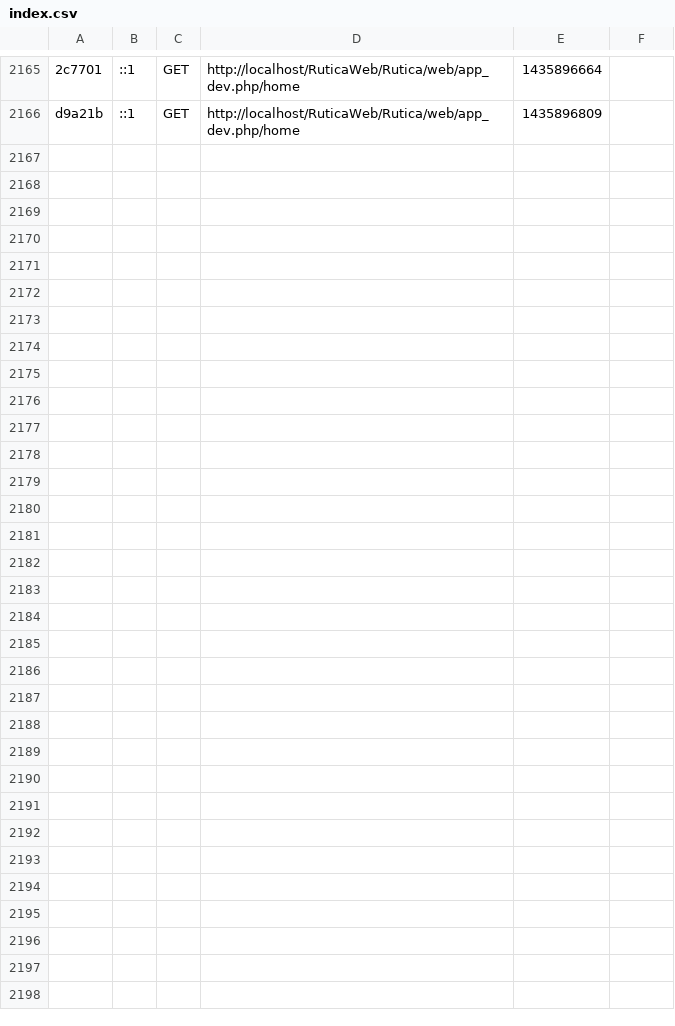
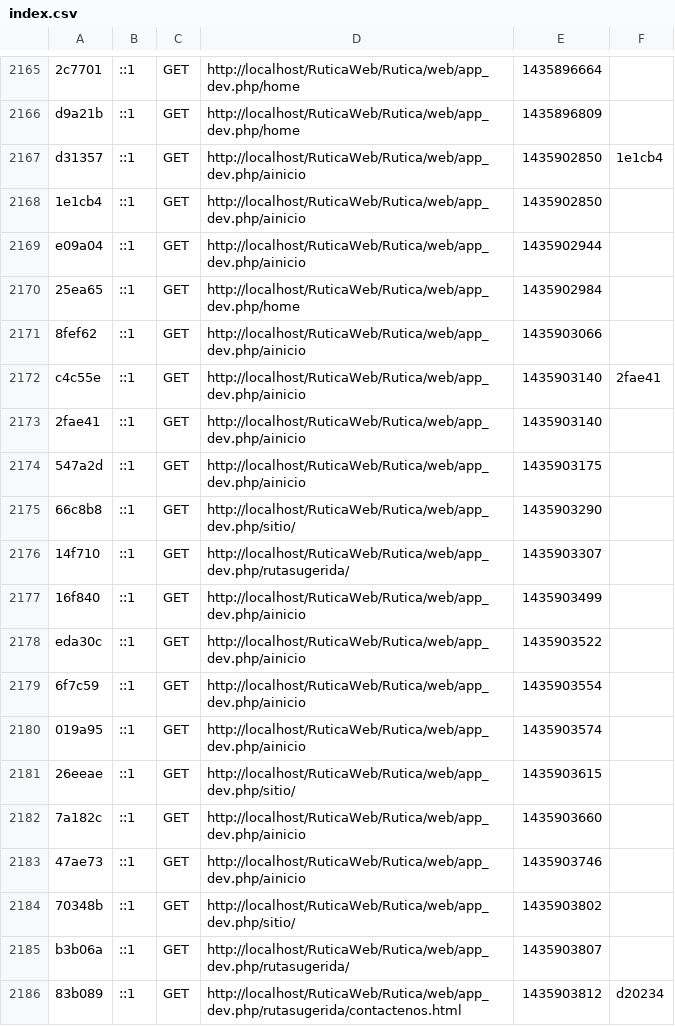
Before and after one commit to Arquma/RuticaWeb, a CSV file: Rutica/app/cache/dev/profiler/index.csv, drawn as a sheet; only a part is shown, gaps mark what is left out; the diff covers the shown part only; the diff names each change by its address in the sheet, - before the commit and + after, or states it on an @@ line.

Commit message:
Funcionalidad: Ultimos sitios ingresados. AdministradorHome. Completa

```diff
--- a/Rutica/app/cache/dev/profiler/index.csv
+++ b/Rutica/app/cache/dev/profiler/index.csv
+row 2167: d31357 | ::1 | GET | http://localhost/RuticaWeb/Rutica/web/app_dev.php/ainicio | 1435902850 | 1e1cb4
+row 2168: 1e1cb4 | ::1 | GET | http://localhost/RuticaWeb/Rutica/web/app_dev.php/ainicio | 1435902850
+row 2169: e09a04 | ::1 | GET | http://localhost/RuticaWeb/Rutica/web/app_dev.php/ainicio | 1435902944
+row 2170: 25ea65 | ::1 | GET | http://localhost/RuticaWeb/Rutica/web/app_dev.php/home | 1435902984
+row 2171: 8fef62 | ::1 | GET | http://localhost/RuticaWeb/Rutica/web/app_dev.php/ainicio | 1435903066
+row 2172: c4c55e | ::1 | GET | http://localhost/RuticaWeb/Rutica/web/app_dev.php/ainicio | 1435903140 | 2fae41
+row 2173: 2fae41 | ::1 | GET | http://localhost/RuticaWeb/Rutica/web/app_dev.php/ainicio | 1435903140
+row 2174: 547a2d | ::1 | GET | http://localhost/RuticaWeb/Rutica/web/app_dev.php/ainicio | 1435903175
+row 2175: 66c8b8 | ::1 | GET | http://localhost/RuticaWeb/Rutica/web/app_dev.php/sitio/ | 1435903290
+row 2176: 14f710 | ::1 | GET | http://localhost/RuticaWeb/Rutica/web/app_dev.php/rutasugerida/ | 1435903307
+row 2177: 16f840 | ::1 | GET | http://localhost/RuticaWeb/Rutica/web/app_dev.php/ainicio | 1435903499
+row 2178: eda30c | ::1 | GET | http://localhost/RuticaWeb/Rutica/web/app_dev.php/ainicio | 1435903522
+row 2179: 6f7c59 | ::1 | GET | http://localhost/RuticaWeb/Rutica/web/app_dev.php/ainicio | 1435903554
+row 2180: 019a95 | ::1 | GET | http://localhost/RuticaWeb/Rutica/web/app_dev.php/ainicio | 1435903574
+row 2181: 26eeae | ::1 | GET | http://localhost/RuticaWeb/Rutica/web/app_dev.php/sitio/ | 1435903615
+row 2182: 7a182c | ::1 | GET | http://localhost/RuticaWeb/Rutica/web/app_dev.php/ainicio | 1435903660
+row 2183: 47ae73 | ::1 | GET | http://localhost/RuticaWeb/Rutica/web/app_dev.php/ainicio | 1435903746
+row 2184: 70348b | ::1 | GET | http://localhost/RuticaWeb/Rutica/web/app_dev.php/sitio/ | 1435903802
+row 2185: b3b06a | ::1 | GET | http://localhost/RuticaWeb/Rutica/web/app_dev.php/rutasugerida/ | 1435903807
+row 2186: 83b089 | ::1 | GET | http://localhost/RuticaWeb/Rutica/web/app_dev.php/rutasugerida/contactenos.html | 1435903812 | d20234
```
Also changed, not shown: 9 added rows elsewhere in this file, 35 other files.
